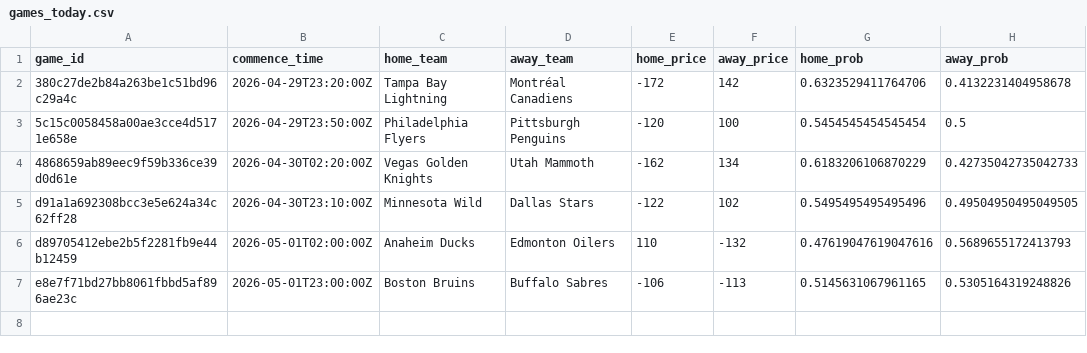
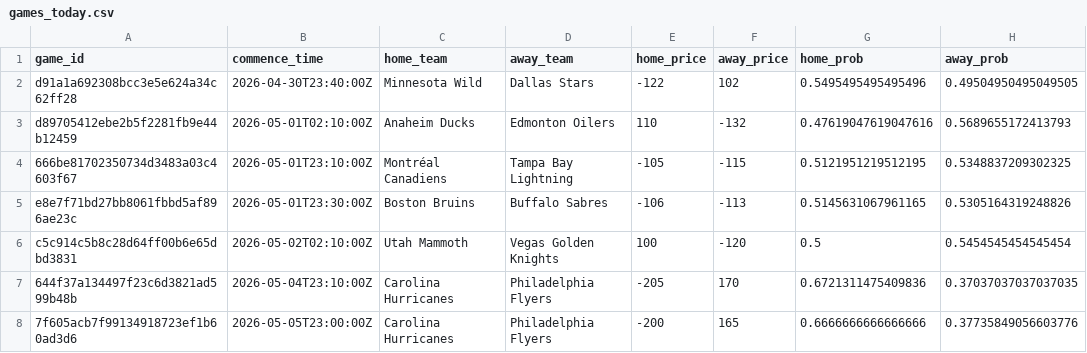
Before and after one commit to jonmccurdy/nhl_odds_moneypuck, a CSV file: data/games_today.csv, drawn as a sheet.

```diff
--- a/data/games_today.csv
+++ b/data/games_today.csv
@@ -1,7 +1,8 @@
 game_id,commence_time,home_team,away_team,home_price,away_price,home_prob,away_prob
-380c27de2b84a263be1c51bd96c29a4c,2026-04-29T23:20:00Z,Tampa Bay Lightning,Montréal Canadiens,-172,142,0.6323529411764706,0.4132231404958678
-5c15c0058458a00ae3cce4d5171e658e,2026-04-29T23:50:00Z,Philadelphia Flyers,Pittsburgh Penguins,-120,100,0.5454545454545454,0.5
-4868659ab89eec9f59b336ce39d0d61e,2026-04-30T02:20:00Z,Vegas Golden Knights,Utah Mammoth,-162,134,0.6183206106870229,0.42735042735042733
-d91a1a692308bcc3e5e624a34c62ff28,2026-04-30T23:10:00Z,Minnesota Wild,Dallas Stars,-122,102,0.5495495495495496,0.49504950495049505
-d89705412ebe2b5f2281fb9e44b12459,2026-05-01T02:00:00Z,Anaheim Ducks,Edmonton Oilers,110,-132,0.47619047619047616,0.5689655172413793
-e8e7f71bd27bb8061fbbd5af896ae23c,2026-05-01T23:00:00Z,Boston Bruins,Buffalo Sabres,-106,-113,0.5145631067961165,0.5305164319248826
+d91a1a692308bcc3e5e624a34c62ff28,2026-04-30T23:40:00Z,Minnesota Wild,Dallas Stars,-122,102,0.5495495495495496,0.49504950495049505
+d89705412ebe2b5f2281fb9e44b12459,2026-05-01T02:10:00Z,Anaheim Ducks,Edmonton Oilers,110,-132,0.47619047619047616,0.5689655172413793
+666be81702350734d3483a03c4603f67,2026-05-01T23:10:00Z,Montréal Canadiens,Tampa Bay Lightning,-105,-115,0.5121951219512195,0.5348837209302325
+e8e7f71bd27bb8061fbbd5af896ae23c,2026-05-01T23:30:00Z,Boston Bruins,Buffalo Sabres,-106,-113,0.5145631067961165,0.5305164319248826
+c5c914c5b8c28d64ff00b6e65dbd3831,2026-05-02T02:10:00Z,Utah Mammoth,Vegas Golden Knights,100,-120,0.5,0.5454545454545454
+644f37a134497f23c6d3821ad599b48b,2026-05-04T23:10:00Z,Carolina Hurricanes,Philadelphia Flyers,-205,170,0.6721311475409836,0.37037037037037035
+7f605acb7f99134918723ef1b60ad3d6,2026-05-05T23:00:00Z,Carolina Hurricanes,Philadelphia Flyers,-200,165,0.6666666666666666,0.37735849056603776
```
Also changed, not shown: 1 other file.
